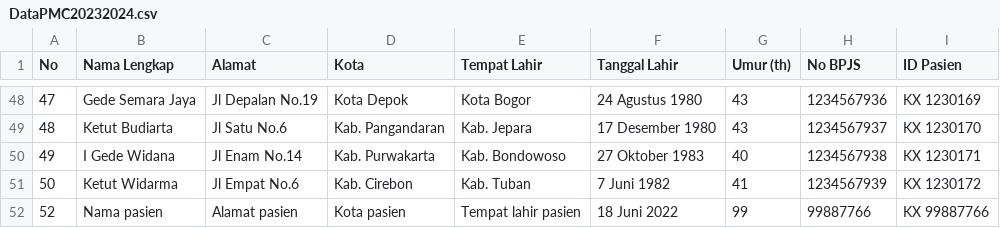
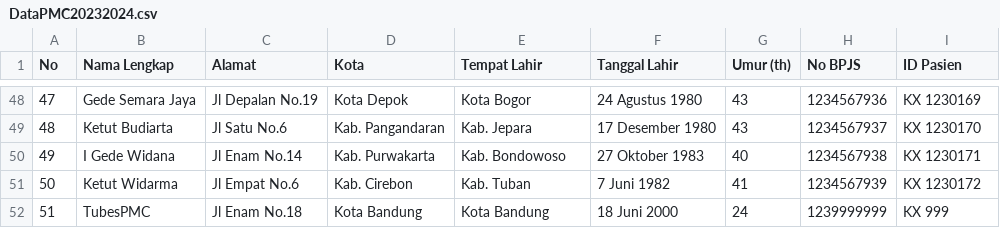
Before and after one commit to Jacolanterns/Tugas-Besar-EL2008-Pemecahan-Masalah-dengan-C, a CSV file: DataPMC20232024.csv, drawn as a sheet; only a part is shown, gaps mark what is left out.

```diff
--- a/DataPMC20232024.csv
+++ b/DataPMC20232024.csv
@@ -51,2 +51,2 @@ No,Nama Lengkap,Alamat,Kota,Tempat Lahir,Tanggal Lahir,Umur (th),No BPJS,ID Pasi
 50,Ketut Widarma,Jl Empat No.6,Kab. Cirebon,Kab. Tuban,7 Juni 1982,41,1234567939,KX 1230172
-52,Nama pasien,Alamat pasien,Kota pasien,Tempat lahir pasien,18 Juni 2022,99,99887766,KX 99887766
+51,TubesPMC,Jl Enam No.18,Kota Bandung,Kota Bandung,18 Juni 2000,24,1239999999,KX 999
```
Also changed, not shown: Riwayat_Datang_Pasien.csv, 2 other files.
